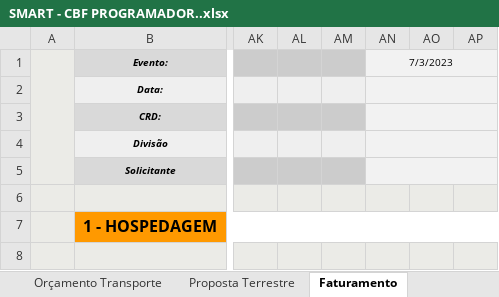
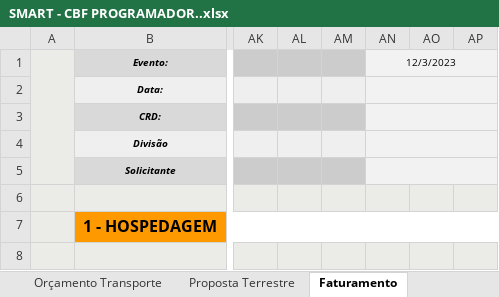
Before and after one commit to kelvimguidini/smart-app, an Excel workbook: Docs/SMART - CBF PROGRAMADOR..xlsx, sheet Faturamento, drawn as a sheet; only a part is shown, gaps mark what is left out; values as stored, in another font and other column widths than the file's, no borders; charts and pictures and conditional formats not drawn; the diff names each change by its address in the sheet, - before the commit and + after, or states it on an @@ line.

```diff
--- a/Docs/SMART - CBF PROGRAMADOR..xlsx (sheet Faturamento)
+++ b/Docs/SMART - CBF PROGRAMADOR..xlsx (sheet Faturamento)
-AN1: 7/3/2023
+AN1: 12/3/2023
```
Also changed, not shown: sheet DADOS, sheet Orçamento Hotel, formulas that keep their value, charts or pictures, 19 other files.
